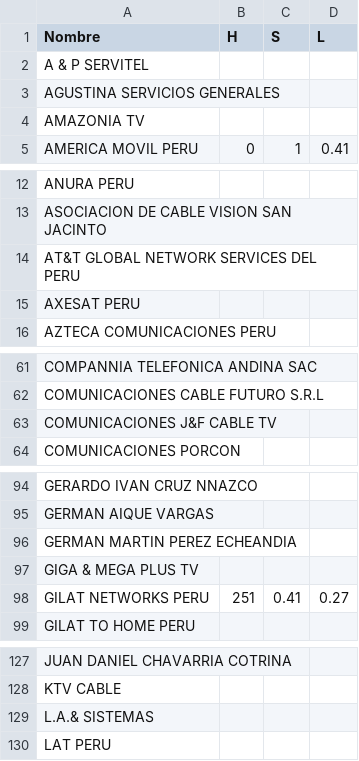
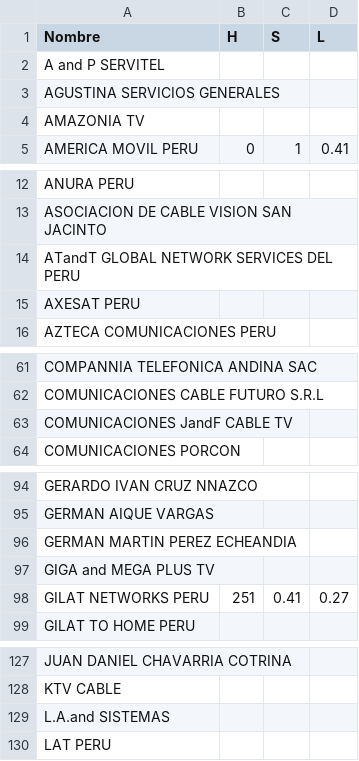
Before and after one commit to mcastilloy2k/unir-visualizacion, a CSV file: color.csv, drawn as a sheet; only a part is shown, gaps mark what is left out.

```diff
--- a/color.csv
+++ b/color.csv
@@ -1,3 +1,3 @@
 Nombre,H,S,L
-A & P SERVITEL ,,,
+A and P SERVITEL ,,,
 AGUSTINA SERVICIOS GENERALES ,,,
@@ -13,3 +13,3 @@ ANURA PERU ,,,
 ASOCIACION DE CABLE VISION SAN JACINTO,,,
-AT&T GLOBAL NETWORK SERVICES DEL PERU ,,,
+ATandT GLOBAL NETWORK SERVICES DEL PERU ,,,
 AXESAT PERU ,,,
@@ -62,3 +62,3 @@ COMPANNIA TELEFONICA ANDINA SAC,,,
 COMUNICACIONES CABLE FUTURO S.R.L,,,
-COMUNICACIONES J&F CABLE TV ,,,
+COMUNICACIONES JandF CABLE TV ,,,
 COMUNICACIONES PORCON ,,,
@@ -96,3 +96,3 @@ GERMAN AIQUE VARGAS,,,
 GERMAN MARTIN PEREZ ECHEANDIA,,,
-GIGA & MEGA PLUS TV ,,,
+GIGA and MEGA PLUS TV ,,,
 GILAT NETWORKS PERU ,251,0.41,0.27
@@ -128,3 +128,3 @@ JUAN DANIEL CHAVARRIA COTRINA,,,
 KTV CABLE ,,,
-L.A.&  SISTEMAS ,,,
+L.A.and  SISTEMAS ,,,
 LAT PERU ,,,
```
Also changed, not shown: datos-columnas.csv, datos.csv, 6 other files.
